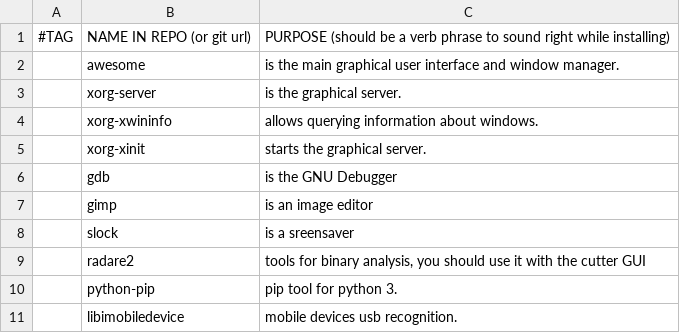
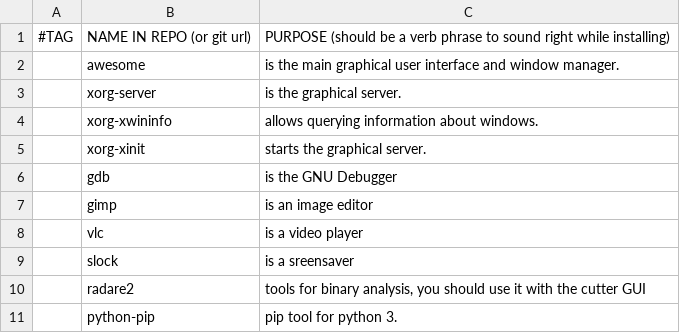
Before and after one commit to Grompiler/Arch_linux, a CSV file: progs.csv, drawn as a sheet; only a part is shown; the shorter side is filled out with more unchanged rows; the diff names each change by its address in the sheet, - before the commit and + after, or states it on an @@ line.

Commit message:
Update progs.csv

```diff
--- a/progs.csv
+++ b/progs.csv
+row 8:  | vlc | is a video player
```
